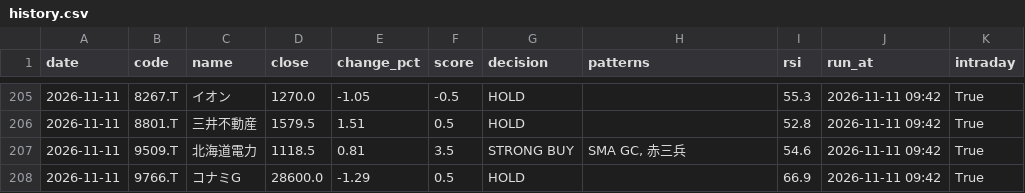
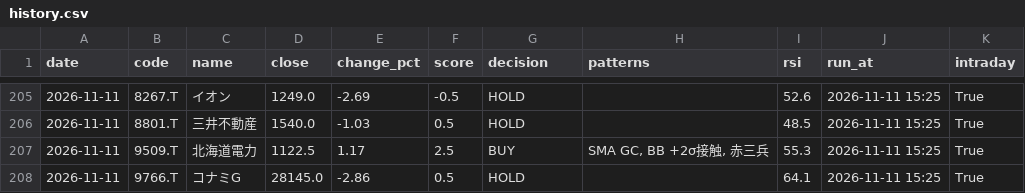
Before and after one commit to stock-bot-user64/stock-signal-ct64, a CSV file: data/history.csv, drawn as a sheet; only a part is shown, gaps mark what is left out; the diff covers the shown part only.

```diff
--- a/data/history.csv
+++ b/data/history.csv
@@ -205,4 +205,4 @@
-2026-11-11,8267.T,イオン,1270.0,-1.05,-0.5,HOLD,,55.3,2026-11-11 09:42,True
-2026-11-11,8801.T,三井不動産,1579.5,1.51,0.5,HOLD,,52.8,2026-11-11 09:42,True
-2026-11-11,9509.T,北海道電力,1118.5,0.81,3.5,STRONG BUY,"SMA GC, 赤三兵",54.6,2026-11-11 09:42,True
-2026-11-11,9766.T,コナミG,28600.0,-1.29,0.5,HOLD,,66.9,2026-11-11 09:42,True
+2026-11-11,8267.T,イオン,1249.0,-2.69,-0.5,HOLD,,52.6,2026-11-11 15:25,True
+2026-11-11,8801.T,三井不動産,1540.0,-1.03,0.5,HOLD,,48.5,2026-11-11 15:25,True
+2026-11-11,9509.T,北海道電力,1122.5,1.17,2.5,BUY,"SMA GC, BB +2σ接触, 赤三兵",55.3,2026-11-11 15:25,True
+2026-11-11,9766.T,コナミG,28145.0,-2.86,0.5,HOLD,,64.1,2026-11-11 15:25,True
```
Also changed, not shown: 39 edited cells elsewhere in this file, 2 other files.
